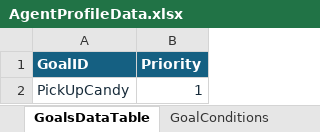
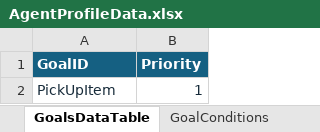
Before and after one commit to Zekai-Wang-dev/Wang-Kevin_AdvTop26, an Excel workbook: Assets/ExcelSheets/AgentProfileData.xlsx, sheet GoalsDataTable, drawn as a sheet; values as stored, in another font and other column widths than the file's, no borders; conditional formats and table styles not drawn; the diff names each change by its address in the sheet, - before the commit and + after, or states it on an @@ line.

Commit message:
Added a loader for excel data

```diff
--- a/Assets/ExcelSheets/AgentProfileData.xlsx (sheet GoalsDataTable)
+++ b/Assets/ExcelSheets/AgentProfileData.xlsx (sheet GoalsDataTable)
-A2 (GoalID): PickUpCandy
+A2 (GoalID): PickUpItem
```
Also changed, not shown: sheet ActionsDataTable, sheet ProfileActionsTable, sheet ProfileGoalsTable, sheet GoalConditions, 23 other files.
